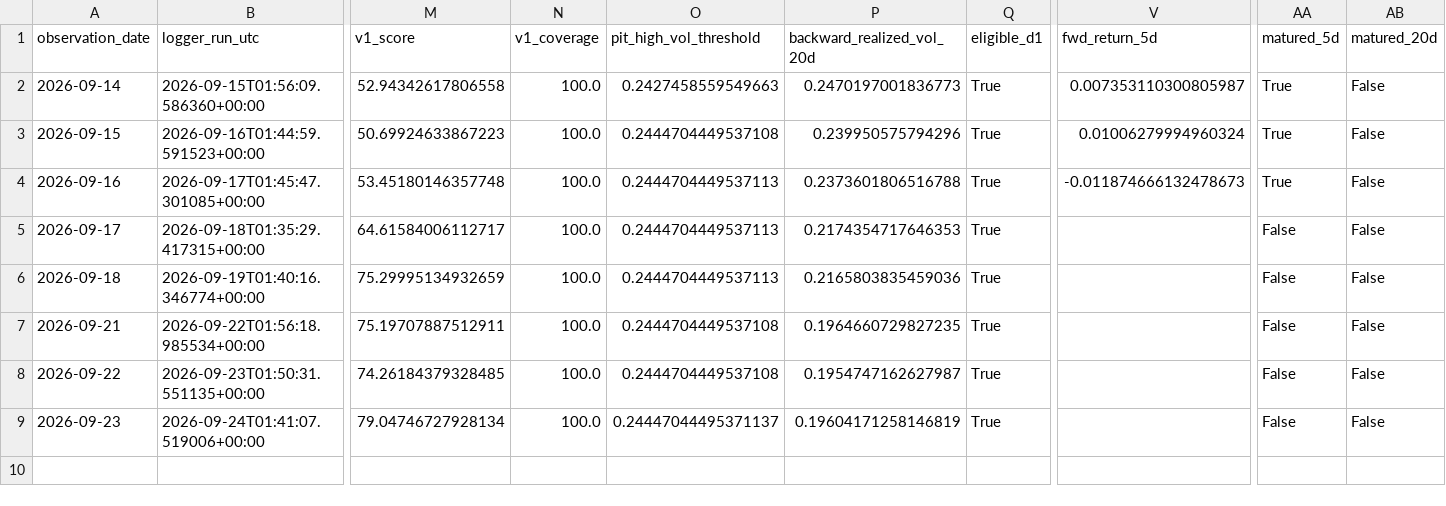
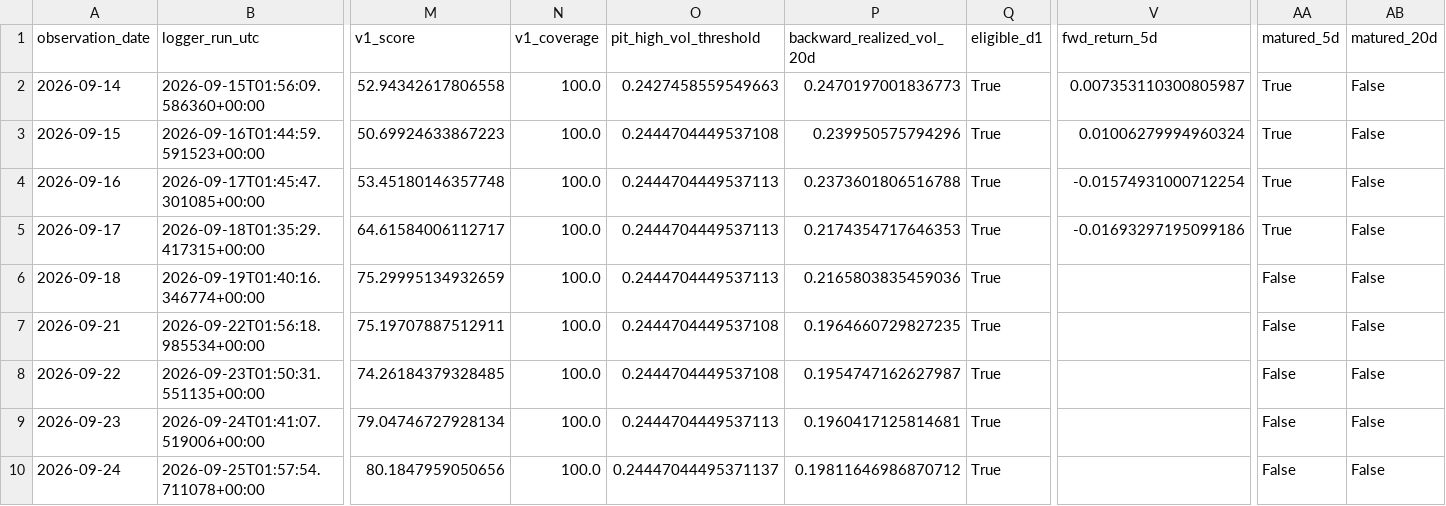
Before and after one commit to bolzp85-gif/regime_backtest, a CSV file: shadow_logs/gold_dual_shadow_log.csv, drawn as a sheet; only a part is shown, gaps mark what is left out; rows hold the shown columns only; the diff names each change by its address in the sheet, - before the commit and + after, or states it on an @@ line.

```diff
--- a/shadow_logs/gold_dual_shadow_log.csv
+++ b/shadow_logs/gold_dual_shadow_log.csv
-V4 (fwd_return_5d): -0.011874666132478673
+V4 (fwd_return_5d): -0.01574931000712254
-V5 (fwd_return_5d): (empty)
+V5 (fwd_return_5d): -0.01693297195099186
-AA5 (matured_5d): False
+AA5 (matured_5d): True
-O9 (pit_high_vol_threshold): 0.24447044495371137
+O9 (pit_high_vol_threshold): 0.2444704449537113
-P9 (backward_realized_vol_20d): 0.19604171258146819
+P9 (backward_realized_vol_20d): 0.1960417125814681
+row 10: 2026-09-24 | 2026-09-25T01:57:54.711078+00:00 | 80.1847959050656 | 100.0 | 0.24447044495371137 | 0.19811646986870712 | True |  | False | False
```
Also changed, not shown: shadow_logs/gold_dual_shadow_evaluation_history.csv, shadow_logs/gold_dual_shadow_evaluation_summary.csv, 2 other files.
